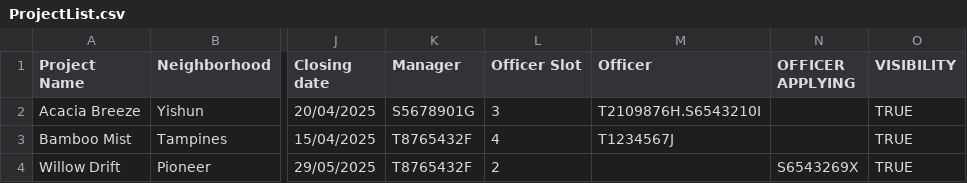
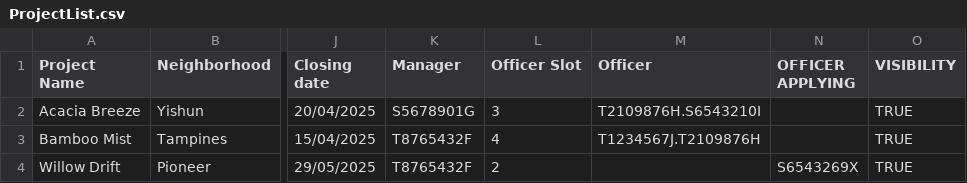
Before and after one commit to dozetype/BTO_Project, a CSV file: src/main/database/ProjectList.csv, drawn as a sheet; only a part is shown, gaps mark what is left out; the diff names each change by its address in the sheet, - before the commit and + after, or states it on an @@ line.

```diff
--- a/src/main/database/ProjectList.csv
+++ b/src/main/database/ProjectList.csv
-M3 (Officer): T1234567J
+M3 (Officer): T1234567J.T2109876H
```
Also changed, not shown: src/main/database/Enquiry.csv, 25 other files.
